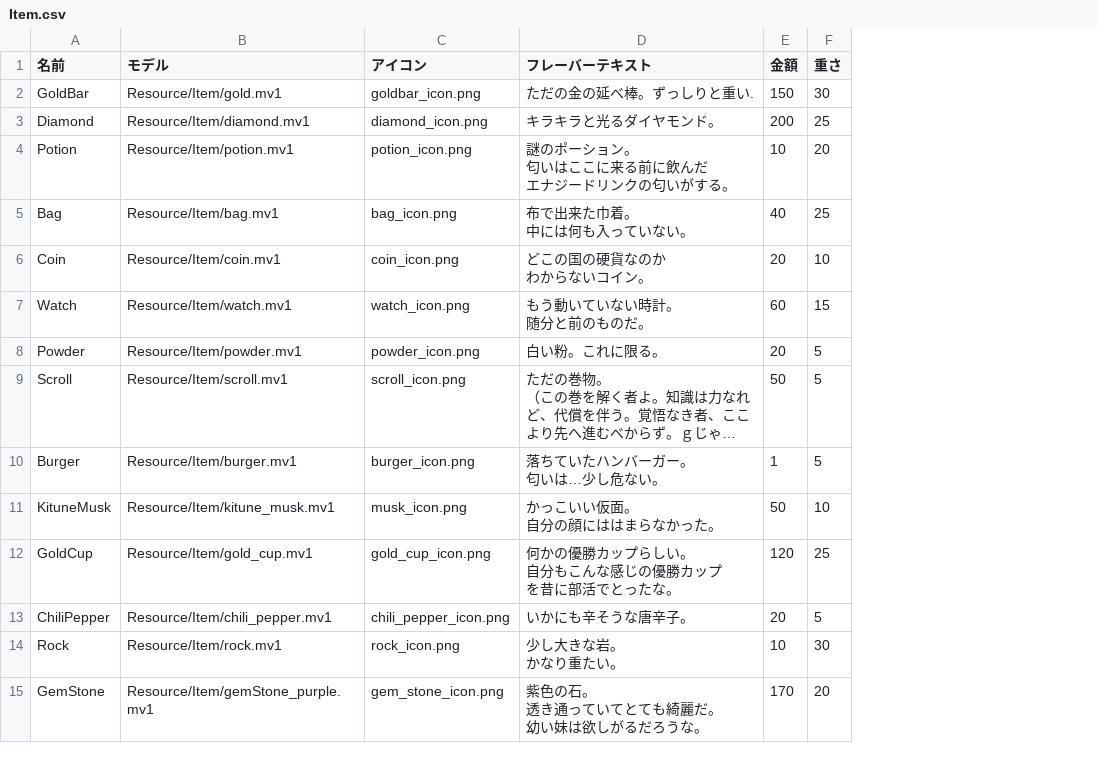
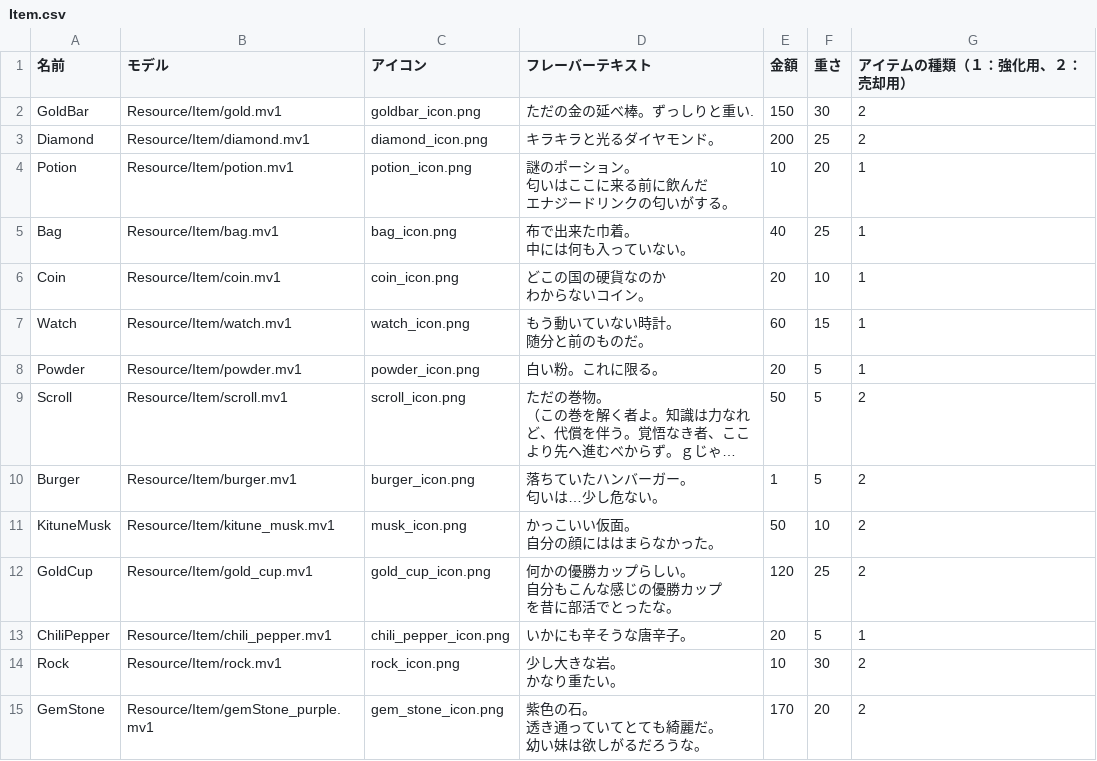
Before and after one commit to IdaKyosuke/dx3d_team, a CSV file: Item.csv, drawn as a sheet; long unchanged cells end in …; the diff names each change by its address in the sheet, - before the commit and + after, or states it on an @@ line.

```diff
--- a/Item.csv
+++ b/Item.csv
+column G (アイテムの種類（１：強化用、２：売却用）), rows 2-15: 2 | 2 | 1 | 1 | 1 | 1 | 1 | 2 | 2 | 2 | 2 | 1 | 2 | 2
```
Also changed, not shown: 11 other files.
